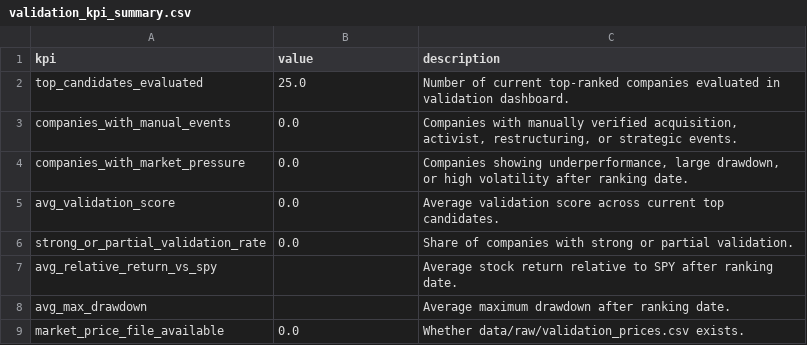
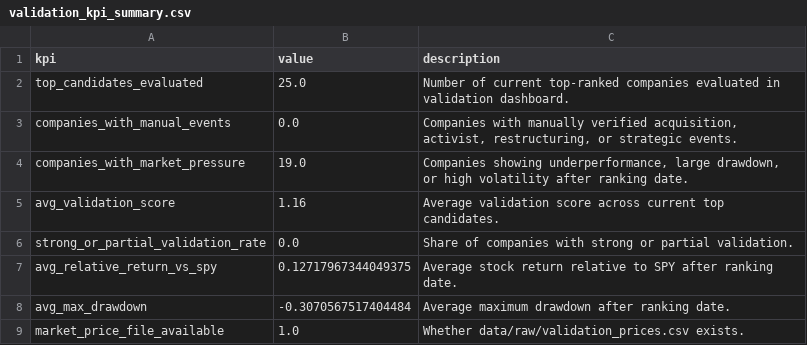
Before and after one commit to diegouriber/LBO-Machine, a CSV file: reports/tables/validation_kpi_summary.csv, drawn as a sheet.

```diff
--- a/reports/tables/validation_kpi_summary.csv
+++ b/reports/tables/validation_kpi_summary.csv
@@ -3,7 +3,7 @@ top_candidates_evaluated,25.0,Number of current top-ranked companies evaluated i
 companies_with_manual_events,0.0,"Companies with manually verified acquisition, activist, restructuring, or strategic events."
-companies_with_market_pressure,0.0,"Companies showing underperformance, large drawdown, or high volatility after ranking date."
-avg_validation_score,0.0,Average validation score across current top candidates.
+companies_with_market_pressure,19.0,"Companies showing underperformance, large drawdown, or high volatility after ranking date."
+avg_validation_score,1.16,Average validation score across current top candidates.
 strong_or_partial_validation_rate,0.0,Share of companies with strong or partial validation.
-avg_relative_return_vs_spy,,Average stock return relative to SPY after ranking date.
-avg_max_drawdown,,Average maximum drawdown after ranking date.
-market_price_file_available,0.0,Whether data/raw/validation_prices.csv exists.
+avg_relative_return_vs_spy,0.12717967344049375,Average stock return relative to SPY after ranking date.
+avg_max_drawdown,-0.3070567517404484,Average maximum drawdown after ranking date.
+market_price_file_available,1.0,Whether data/raw/validation_prices.csv exists.
```
Also changed, not shown: reports/tables/top_candidates_validation_dashboard.csv, 8 other files.
